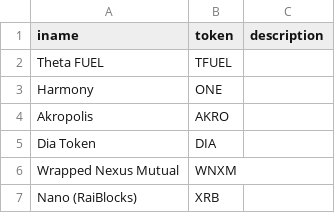
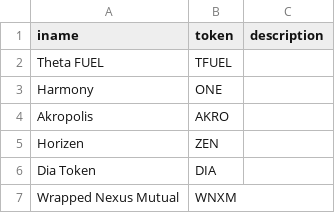
Before and after one commit to nicktaras/json_mocks, a CSV file: BitcoinListedCompanies.csv, drawn as a sheet; only a part is shown; the shorter side is filled out with more unchanged rows; the diff names each change by its address in the sheet, - before the commit and + after, or states it on an @@ line.

Commit message:
Update BitcoinListedCompanies.csv

```diff
--- a/BitcoinListedCompanies.csv
+++ b/BitcoinListedCompanies.csv
+row 5: Horizen | ZEN
```
